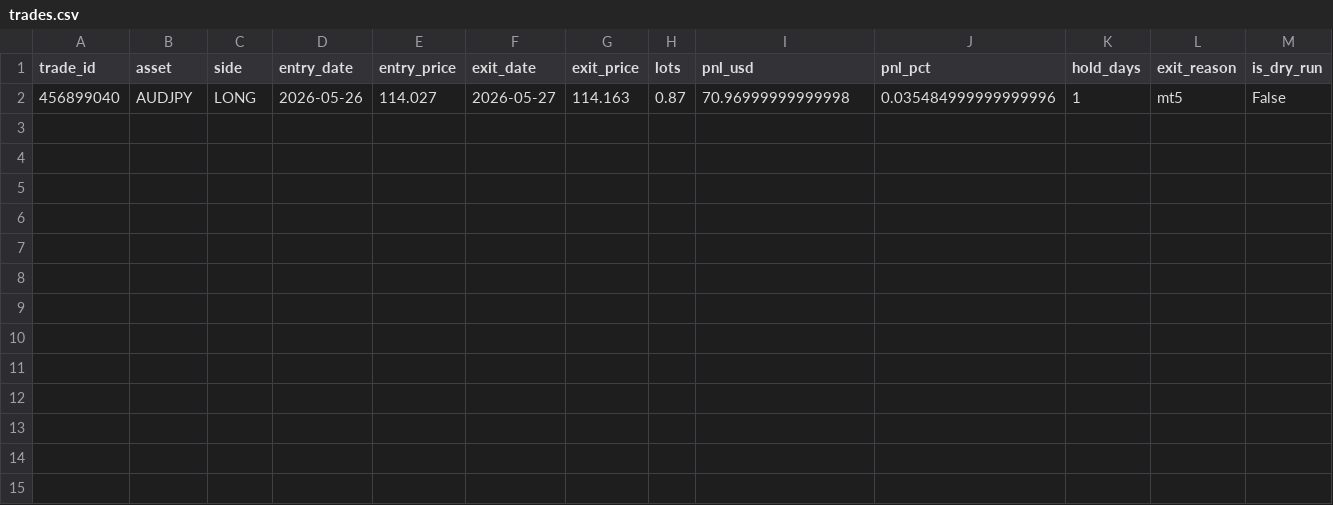
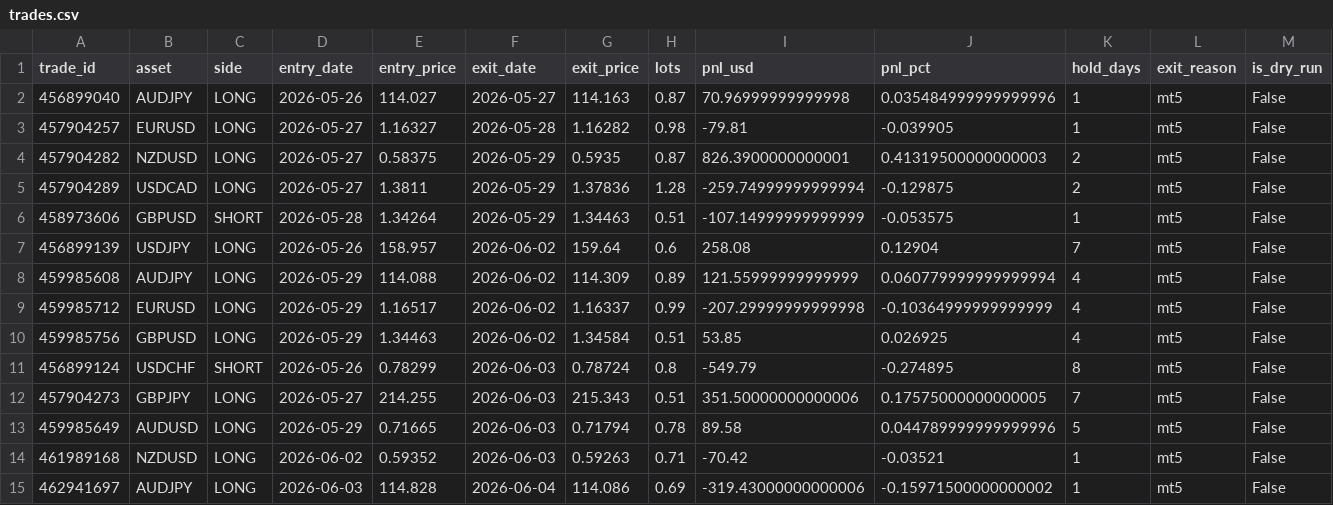
Before and after one commit to FrogAstronaut232/ftmo-dashboard, a CSV file: data/200k/g10/live/trades.csv, drawn as a sheet; the diff names each change by its address in the sheet, - before the commit and + after, or states it on an @@ line.

```diff
--- a/data/200k/g10/live/trades.csv
+++ b/data/200k/g10/live/trades.csv
+row 3: 457904257 | EURUSD | LONG | 2026-05-27 | 1.16327 | 2026-05-28 | 1.16282 | 0.98 | -79.81 | -0.039905 | 1 | mt5 | False
+row 4: 457904282 | NZDUSD | LONG | 2026-05-27 | 0.58375 | 2026-05-29 | 0.5935 | 0.87 | 826.3900000000001 | 0.41319500000000003 | 2 | mt5 | False
+row 5: 457904289 | USDCAD | LONG | 2026-05-27 | 1.3811 | 2026-05-29 | 1.37836 | 1.28 | -259.74999999999994 | -0.129875 | 2 | mt5 | False
+row 6: 458973606 | GBPUSD | SHORT | 2026-05-28 | 1.34264 | 2026-05-29 | 1.34463 | 0.51 | -107.14999999999999 | -0.053575 | 1 | mt5 | False
+row 7: 456899139 | USDJPY | LONG | 2026-05-26 | 158.957 | 2026-06-02 | 159.64 | 0.6 | 258.08 | 0.12904 | 7 | mt5 | False
+row 8: 459985608 | AUDJPY | LONG | 2026-05-29 | 114.088 | 2026-06-02 | 114.309 | 0.89 | 121.55999999999999 | 0.060779999999999994 | 4 | mt5 | False
+row 9: 459985712 | EURUSD | LONG | 2026-05-29 | 1.16517 | 2026-06-02 | 1.16337 | 0.99 | -207.29999999999998 | -0.10364999999999999 | 4 | mt5 | False
+row 10: 459985756 | GBPUSD | LONG | 2026-05-29 | 1.34463 | 2026-06-02 | 1.34584 | 0.51 | 53.85 | 0.026925 | 4 | mt5 | False
+row 11: 456899124 | USDCHF | SHORT | 2026-05-26 | 0.78299 | 2026-06-03 | 0.78724 | 0.8 | -549.79 | -0.274895 | 8 | mt5 | False
+row 12: 457904273 | GBPJPY | LONG | 2026-05-27 | 214.255 | 2026-06-03 | 215.343 | 0.51 | 351.50000000000006 | 0.17575000000000005 | 7 | mt5 | False
+row 13: 459985649 | AUDUSD | LONG | 2026-05-29 | 0.71665 | 2026-06-03 | 0.71794 | 0.78 | 89.58 | 0.044789999999999996 | 5 | mt5 | False
+row 14: 461989168 | NZDUSD | LONG | 2026-06-02 | 0.59352 | 2026-06-03 | 0.59263 | 0.71 | -70.42 | -0.03521 | 1 | mt5 | False
+row 15: 462941697 | AUDJPY | LONG | 2026-06-03 | 114.828 | 2026-06-04 | 114.086 | 0.69 | -319.43000000000006 | -0.15971500000000002 | 1 | mt5 | False
```
Also changed, not shown: 2 other files.
